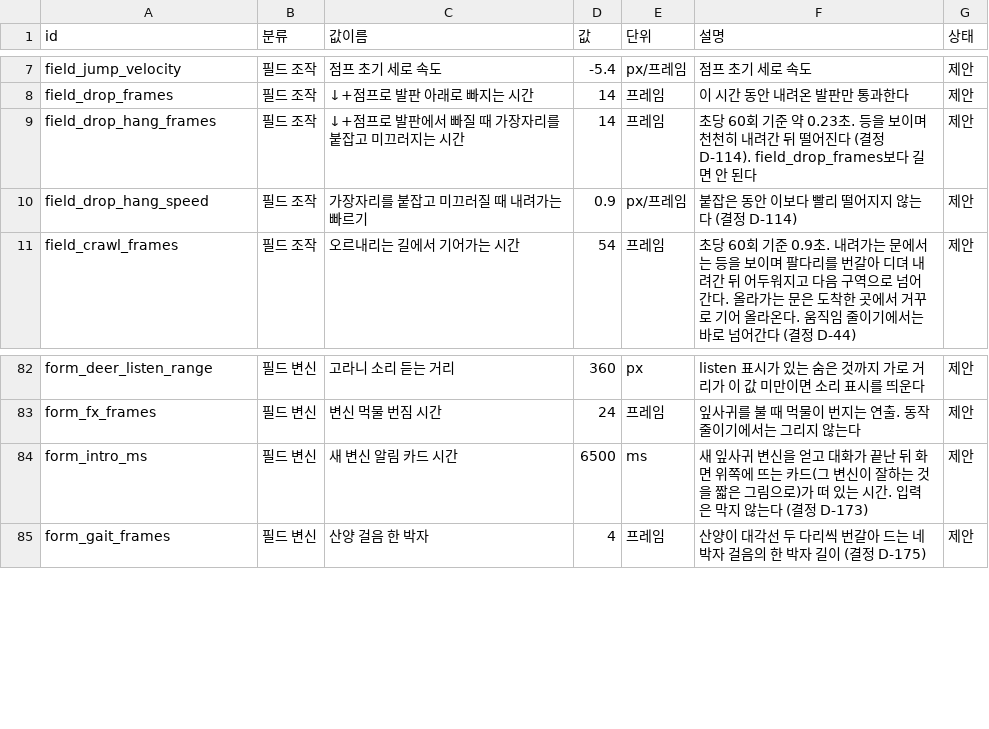
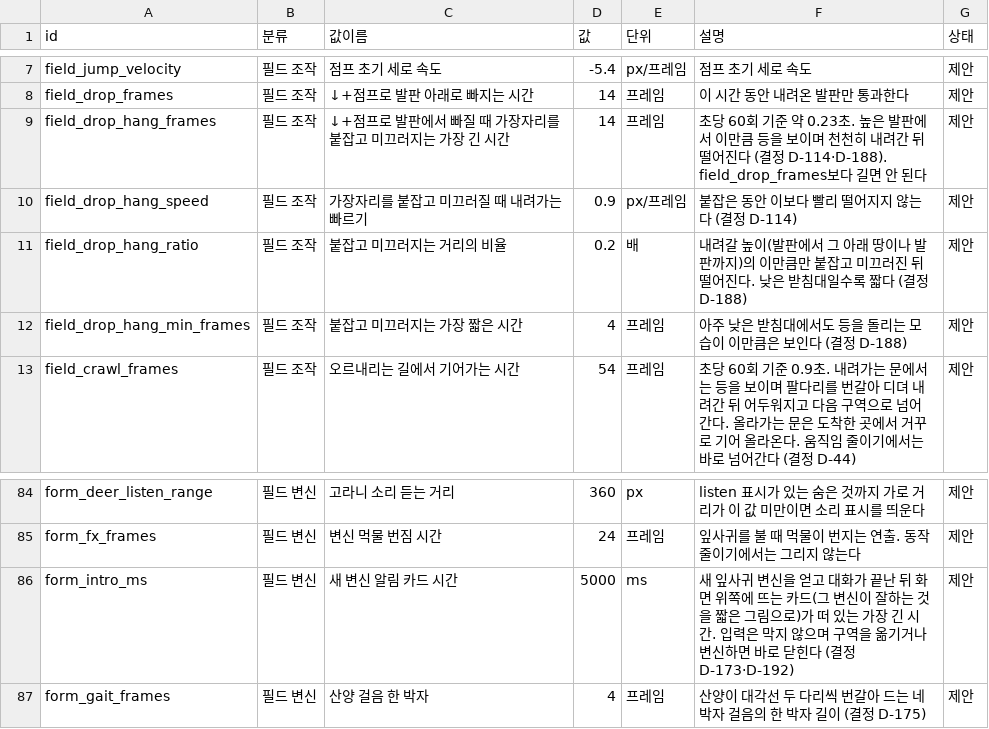
Before and after one commit to MATTTTJ/PACKOON, a CSV file: design/data/tuning.csv, drawn as a sheet; only a part is shown, gaps mark what is left out.

```diff
--- a/design/data/tuning.csv
+++ b/design/data/tuning.csv
@@ -8,4 +8,6 @@ field_jump_velocity,필드 조작,점프 초기 세로 속도,-5.4,px/프레임,
 field_drop_frames,필드 조작,↓+점프로 발판 아래로 빠지는 시간,14,프레임,이 시간 동안 내려온 발판만 통과한다,제안
-field_drop_hang_frames,필드 조작,↓+점프로 발판에서 빠질 때 가장자리를 붙잡고 미끄러지는 시간,14,프레임,초당 60회 기준 약 0.23초. 등을 보이며 천천히 내려간 뒤 떨어진다 (결정 D-114). field_drop_frames보다 길면 안 된다,제안
+field_drop_hang_frames,필드 조작,↓+점프로 발판에서 빠질 때 가장자리를 붙잡고 미끄러지는 가장 긴 시간,14,프레임,초당 60회 기준 약 0.23초. 높은 발판에서 이만큼 등을 보이며 천천히 내려간 뒤 떨어진다 (결정 D-114·D-188). field_drop_frames보다 길면 안 된다,제안
 field_drop_hang_speed,필드 조작,가장자리를 붙잡고 미끄러질 때 내려가는 빠르기,0.9,px/프레임,붙잡은 동안 이보다 빨리 떨어지지 않는다 (결정 D-114),제안
+field_drop_hang_ratio,필드 조작,붙잡고 미끄러지는 거리의 비율,0.2,배,내려갈 높이(발판에서 그 아래 땅이나 발판까지)의 이만큼만 붙잡고 미끄러진 뒤 떨어진다. 낮은 받침대일수록 짧다 (결정 D-188),제안
+field_drop_hang_min_frames,필드 조작,붙잡고 미끄러지는 가장 짧은 시간,4,프레임,아주 낮은 받침대에서도 등을 돌리는 모습이 이만큼은 보인다 (결정 D-188),제안
 field_crawl_frames,필드 조작,오르내리는 길에서 기어가는 시간,54,프레임,초당 60회 기준 0.9초. 내려가는 문에서는 등을 보이며 팔다리를 번갈아 디뎌 내려간 뒤 어두워지고 다음 구역으로 넘어간다. 올라가는 문은 도착한 곳에서 거꾸로 기어 올라온다. 움직임 줄이기에서는 바로 넘어간다 (결정 D-44),제안
@@ -83,3 +85,3 @@ form_deer_listen_range,필드 변신,고라니 소리 듣는 거리,360,px,liste
 form_fx_frames,필드 변신,변신 먹물 번짐 시간,24,프레임,잎사귀를 불 때 먹물이 번지는 연출. 동작 줄이기에서는 그리지 않는다,제안
-form_intro_ms,필드 변신,새 변신 알림 카드 시간,6500,ms,새 잎사귀 변신을 얻고 대화가 끝난 뒤 화면 위쪽에 뜨는 카드(그 변신이 잘하는 것을 짧은 그림으로)가 떠 있는 시간. 입력은 막지 않는다 (결정 D-173),제안
+form_intro_ms,필드 변신,새 변신 알림 카드 시간,5000,ms,새 잎사귀 변신을 얻고 대화가 끝난 뒤 화면 위쪽에 뜨는 카드(그 변신이 잘하는 것을 짧은 그림으로)가 떠 있는 가장 긴 시간. 입력은 막지 않으며 구역을 옮기거나 변신하면 바로 닫힌다 (결정 D-173·D-192),제안
 form_gait_frames,필드 변신,산양 걸음 한 박자,4,프레임,산양이 대각선 두 다리씩 번갈아 드는 네 박자 걸음의 한 박자 길이 (결정 D-175),제안
```
Also changed, not shown: design/data/decisions.csv, 7 other files.
